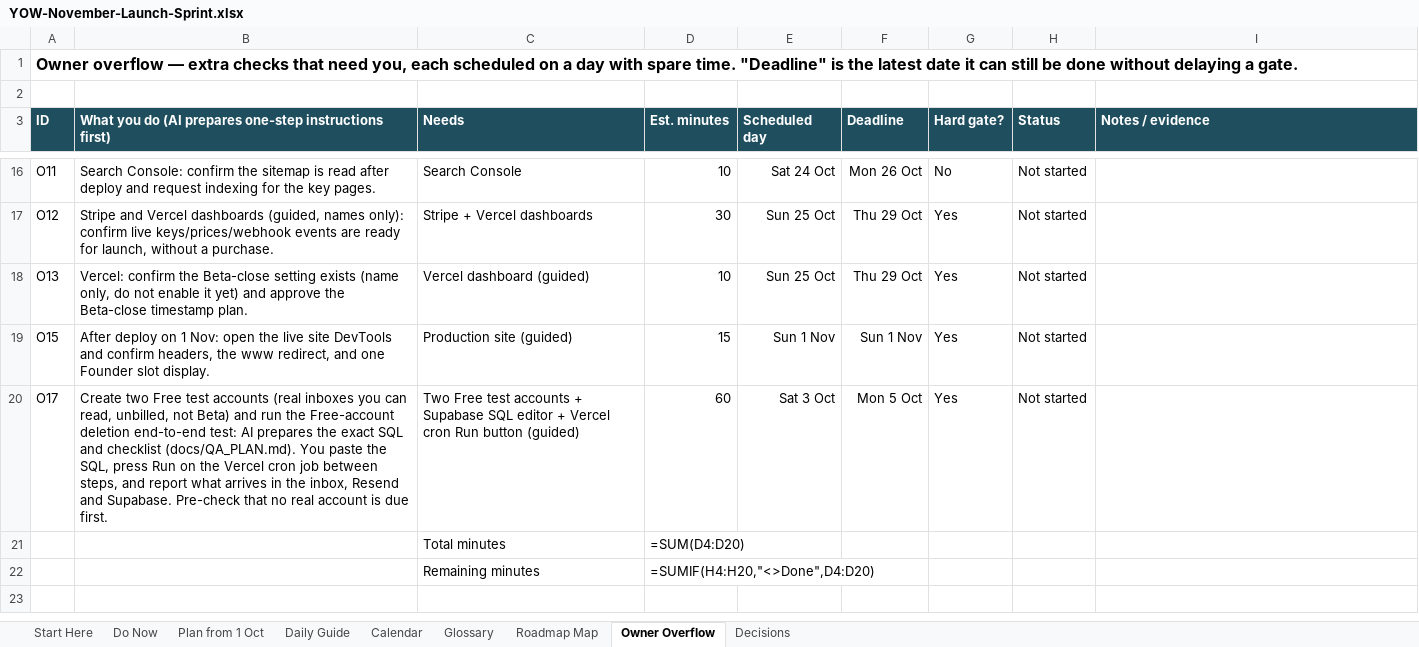
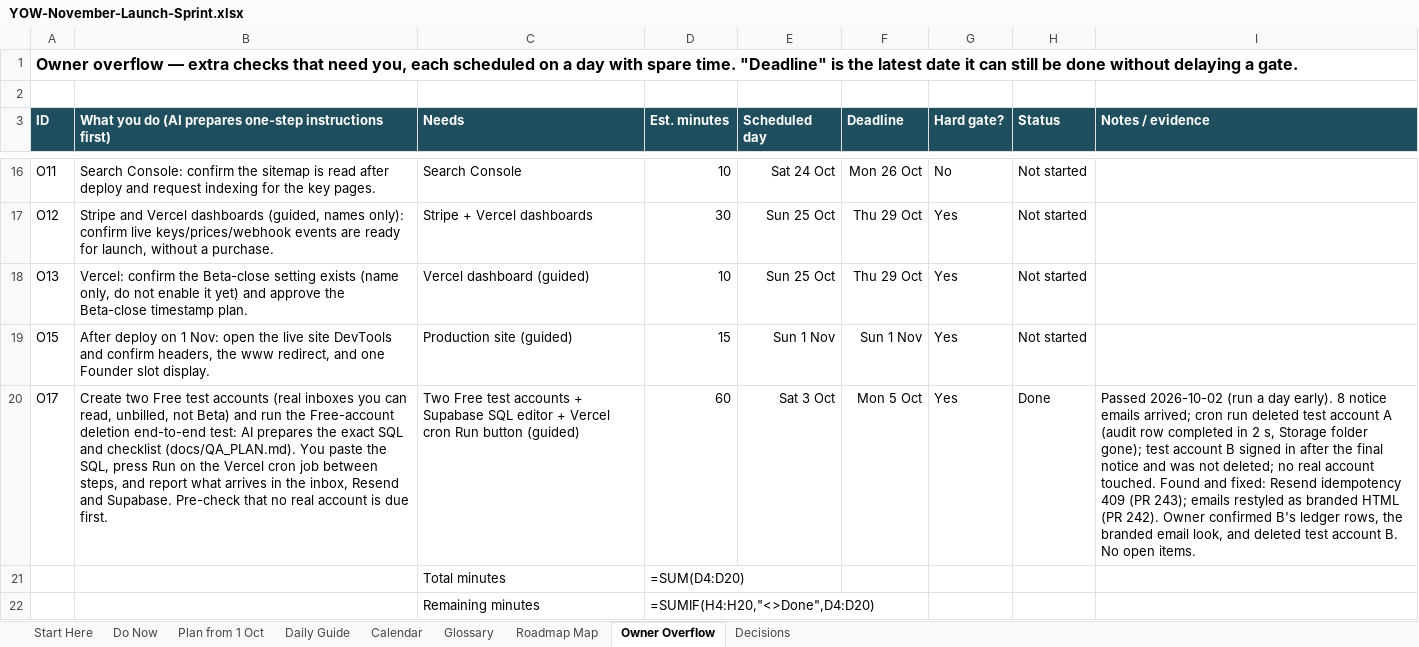
Before and after one commit to bishop7124-ctrl/YoW, an Excel workbook: docs/sprint/YOW-November-Launch-Sprint.xlsx, sheet Owner Overflow, drawn as a sheet; only a part is shown, gaps mark what is left out; values as stored, in another font and other column widths than the file's, no borders; formulas without a stored value are shown as written; the diff names each change by its address in the sheet, - before the commit and + after, or states it on an @@ line.

```diff
--- a/docs/sprint/YOW-November-Launch-Sprint.xlsx (sheet Owner Overflow)
+++ b/docs/sprint/YOW-November-Launch-Sprint.xlsx (sheet Owner Overflow)
-H20 (Status): Not started
+H20 (Status): Done
-I20 (Notes / evidence): (empty)
+I20 (Notes / evidence): Passed 2026-10-02 (run a day early). 8 notice emails arrived; cron run deleted test account A (audit row completed in 2 s, Storage folder gone); test account B signed in after the final notice and was not deleted; no real account touched. Found and fixed: Resend idempotency 409 (PR 243); emails restyled as branded HTML (PR 242). Owner confirmed B's ledger rows, the branded email look, and deleted test account B. No open items.
```
Also changed, not shown: sheet Plan from 1 Oct, 2 other files.
